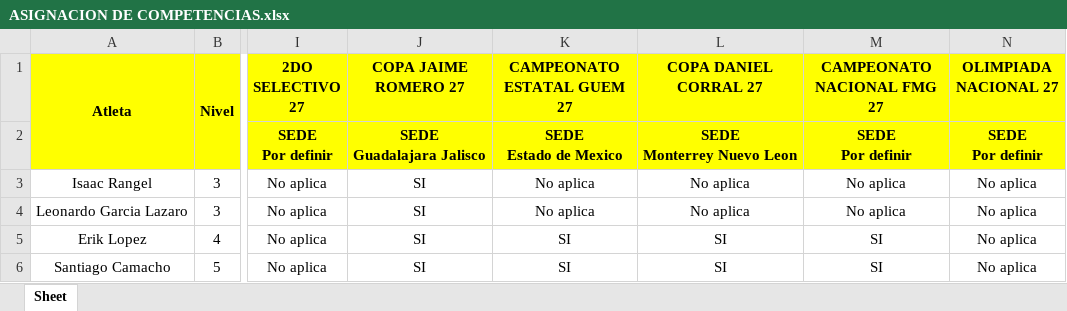
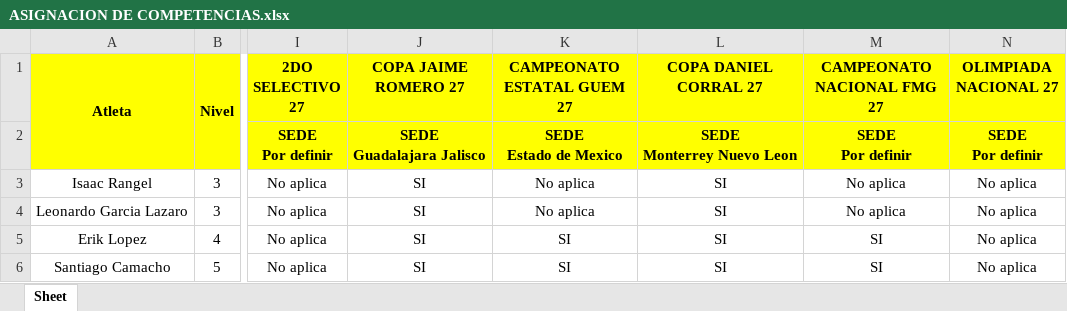
Before and after one commit to josemanueljaimemorales/GAV-APP-AKC, an Excel workbook: modulos/plan-anual/ASIGNACION DE COMPETENCIAS.xlsx, sheet Sheet, drawn as a sheet; only a part is shown, gaps mark what is left out; values as stored, in another font and other column widths than the file's, no borders; conditional formats not drawn; the diff names each change by its address in the sheet, - before the commit and + after, or states it on an @@ line.

Commit message:
Add files via upload

```diff
--- a/modulos/plan-anual/ASIGNACION DE COMPETENCIAS.xlsx (sheet Sheet)
+++ b/modulos/plan-anual/ASIGNACION DE COMPETENCIAS.xlsx (sheet Sheet)
-L3:L4 (COPA DANIEL CORRAL 27): No aplica
+L3:L4 (COPA DANIEL CORRAL 27): SI
```
Also changed, not shown: formulas that keep their value.
